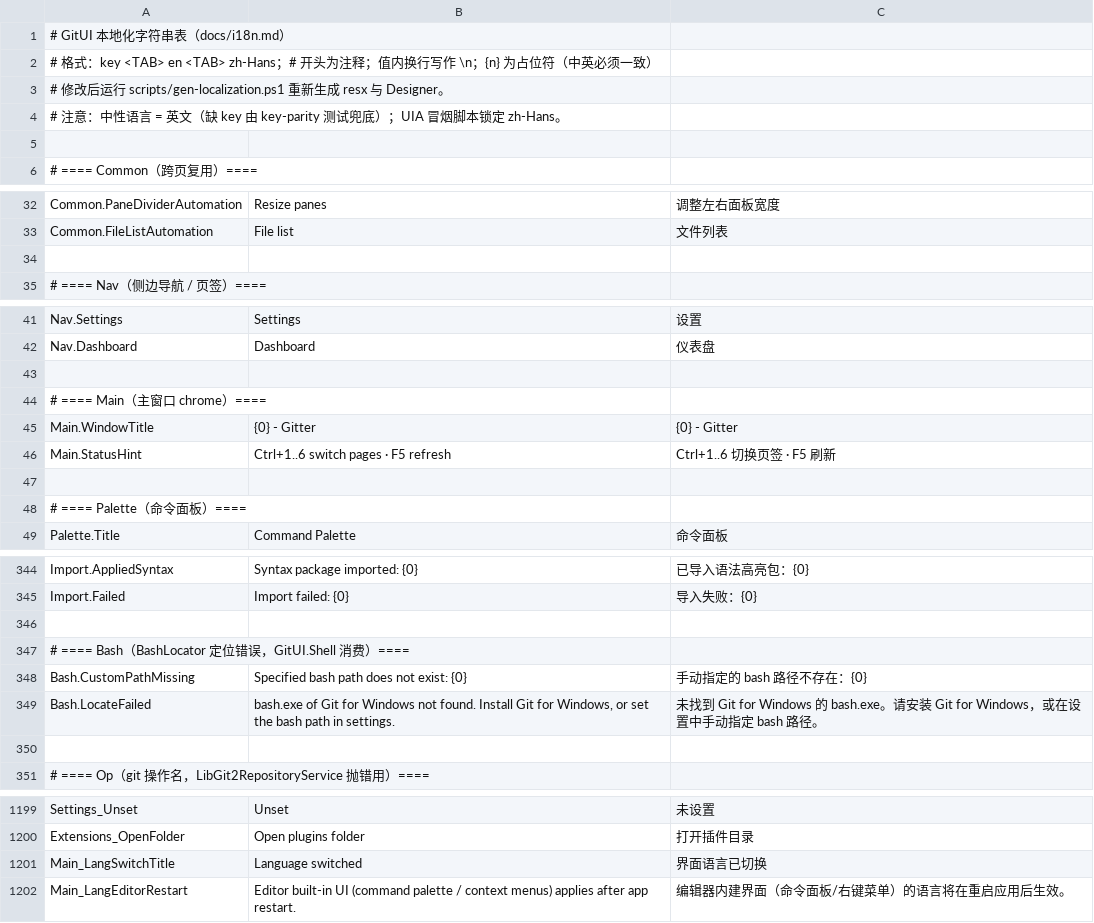
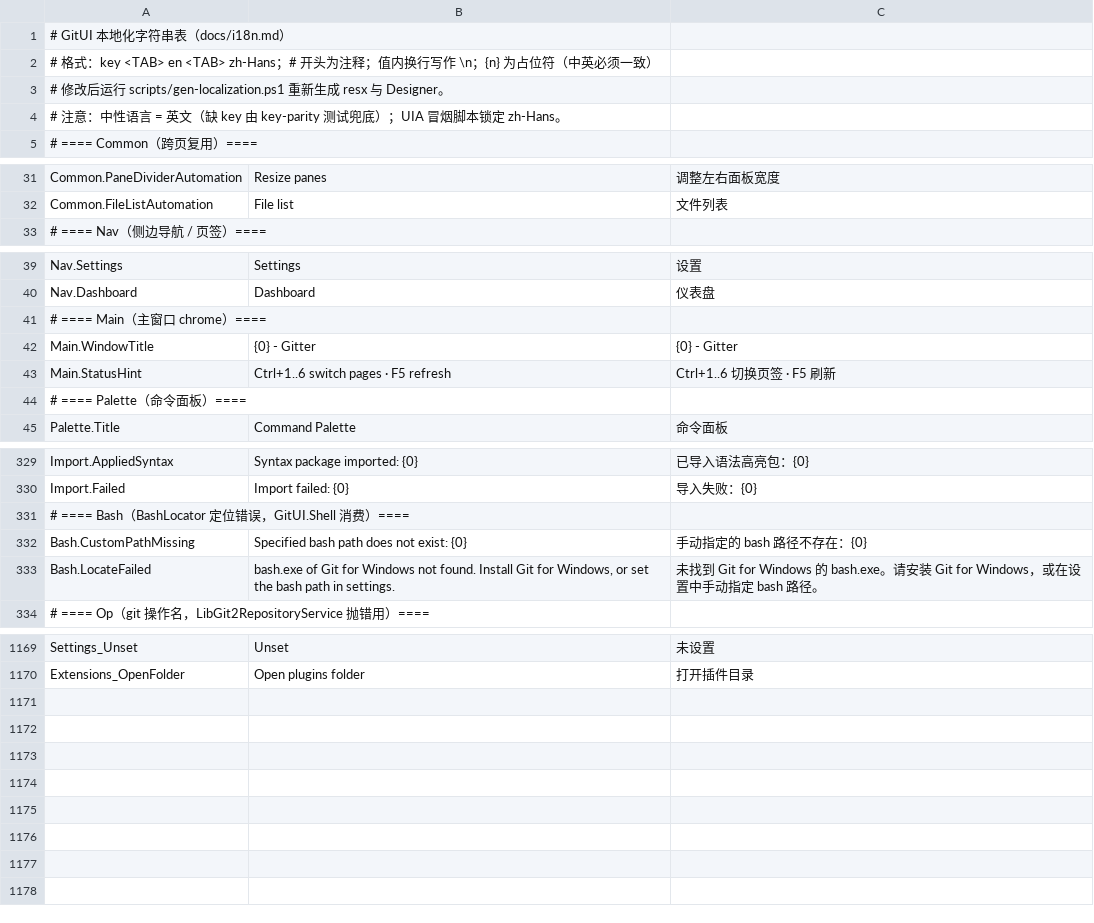
Before and after one commit to onlynight/Gitter, a TSV file: app/resources/Strings.tsv, drawn as a sheet; only a part is shown, gaps mark what is left out; the diff covers the shown part only; the diff names each change by its address in the sheet, - before the commit and + after, or states it on an @@ line.

Commit message:
feat(i18n): 语言切换整窗重载直接生效——免提示免重启（VS Code 同语义）
monaco 内建 UI 标签在库装载时定型无法热切换，局部热重载救不了——改为切换语言时
window.location.reload() 整窗重建：boot 按新语言重跑（extensions.pages 语言门控重解析、
monaco 中文语言包按门控注入、全部界面以新语言重建）。首次挂载（lang 初值）不重载，
由 boot 流程自身按语言装载；prevLangRef 防重载循环。

上一步的切换 toast 与两条词条随之移除（即时生效后无提示必要）

```diff
--- a/app/resources/Strings.tsv
+++ b/app/resources/Strings.tsv
-row 5: (empty)
-row 34: (empty)
-row 43: (empty)
-row 47: (empty)
-row 346: (empty)
-row 350: (empty)
-row 1201: Main_LangSwitchTitle | Language switched | 界面语言已切换
-row 1202: Main_LangEditorRestart | Editor built-in UI (command palette / context menus) applies after app restart. | 编辑器内建界面（命令面板/右键菜单）的语言将在重启应用后生效。
```
Also changed, not shown: 24 removed rows elsewhere in this file, 1 other file.
